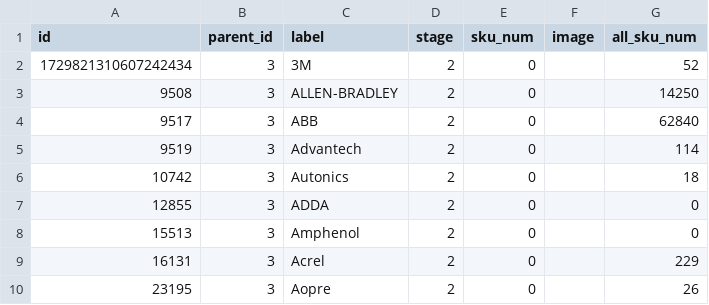
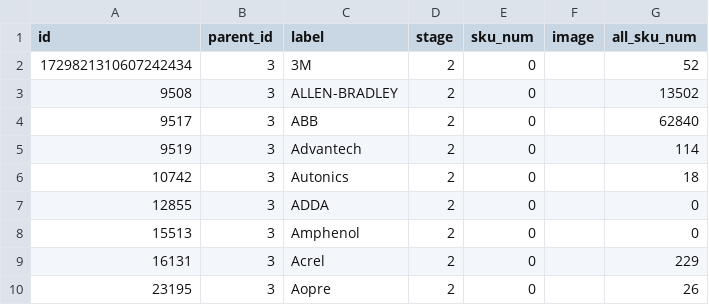
Before and after one commit to shaheer-haider/SalesDeep, a CSV file: DATA/brands.csv, drawn as a sheet; only a part is shown.

Commit message:
working on get_brand_products

```diff
--- a/DATA/brands.csv
+++ b/DATA/brands.csv
@@ -2,3 +2,3 @@ id,parent_id,label,stage,sku_num,image,all_sku_num
 1729821310607242434,3,3M,2,0,,52
-9508,3,ALLEN-BRADLEY,2,0,,14250
+9508,3,ALLEN-BRADLEY,2,0,,13502
 9517,3,ABB,2,0,,62840
```
Also changed, not shown: DATA/user_info.csv, 2 other files.
